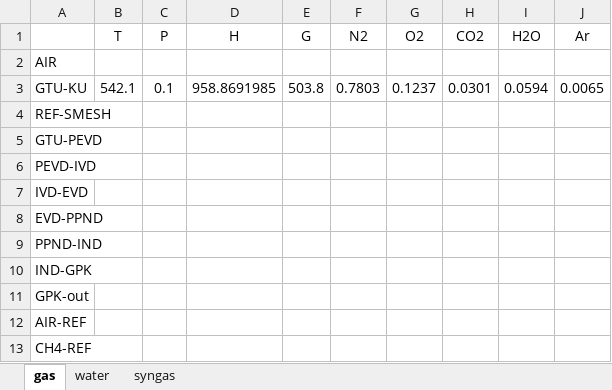
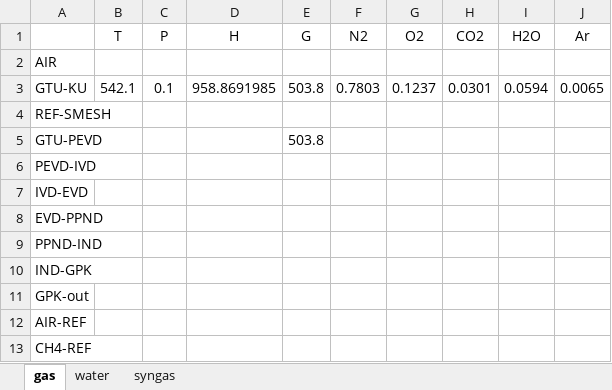
Before and after one commit to maksimovia/GZ, an Excel workbook: streams.xlsx, sheet gas, drawn as a sheet; values as stored, in another font and other column widths than the file's, no borders; the diff names each change by its address in the sheet, - before the commit and + after, or states it on an @@ line.

```diff
--- a/streams.xlsx (sheet gas)
+++ b/streams.xlsx (sheet gas)
-E5 (G): (empty)
+E5 (G): 503.8
```
Also changed, not shown: input.xlsx, 10 other files.
